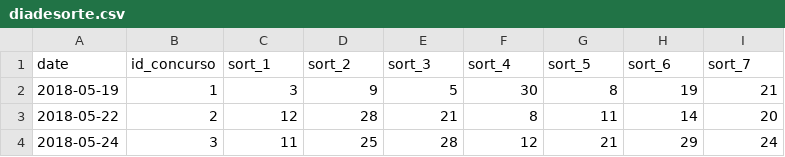
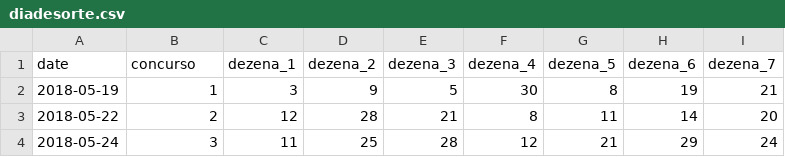
Before and after one commit to damarals/loteria, a CSV file: inst/extdata/diadesorte.csv, drawn as a sheet; only a part is shown.

```diff
--- a/inst/extdata/diadesorte.csv
+++ b/inst/extdata/diadesorte.csv
@@ -1,2 +1,2 @@
-date,id_concurso,sort_1,sort_2,sort_3,sort_4,sort_5,sort_6,sort_7
+date,concurso,dezena_1,dezena_2,dezena_3,dezena_4,dezena_5,dezena_6,dezena_7
 2018-05-19,1,3,9,5,30,8,19,21
```
Also changed, not shown: inst/extdata/duplasena.csv, inst/extdata/lotofacil.csv, 18 other files.
